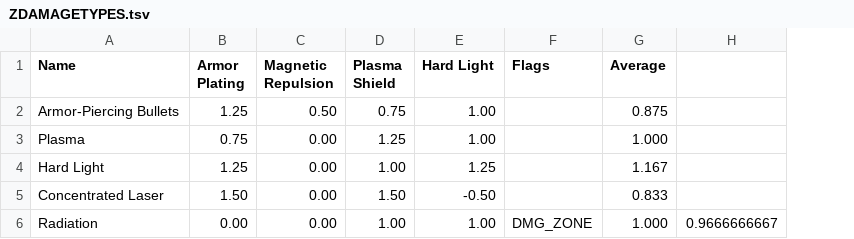
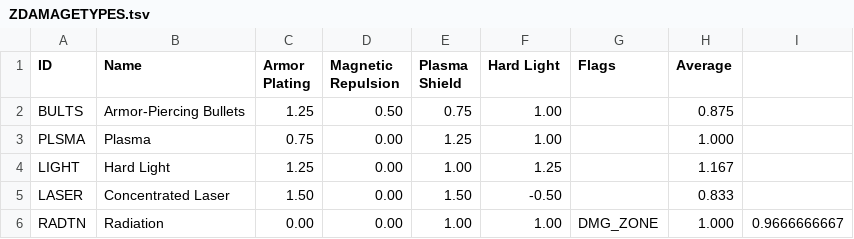
Before and after one commit to ZippeyKeys12/ROGZIS, a TSV file: src/ZDAMAGETYPES.tsv, drawn as a sheet; the diff names each change by its address in the sheet, - before the commit and + after, or states it on an @@ line.

Commit message:
ZDamageTypes update
Now uses ID's for registries because it makes more sense

```diff
--- a/src/ZDAMAGETYPES.tsv
+++ b/src/ZDAMAGETYPES.tsv
+column A (ID), rows 2-6: BULTS | PLSMA | LIGHT | LASER | RADTN
```
Also changed, not shown: 5 other files.
